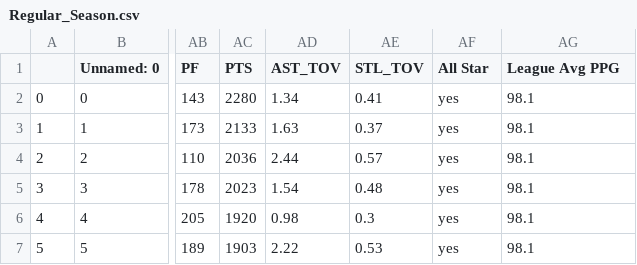
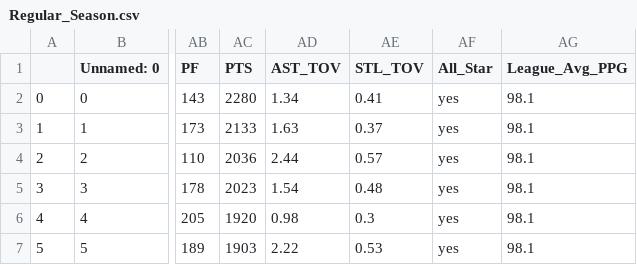
Before and after one commit to liamshelley09-droid/DATA-SCIENCE-CAMP, a CSV file: Regular_Season.csv, drawn as a sheet; only a part is shown, gaps mark what is left out; the diff names each change by its address in the sheet, - before the commit and + after, or states it on an @@ line.

Commit message:
Update Regular_Season.csv

```diff
--- a/Regular_Season.csv
+++ b/Regular_Season.csv
-AF1: All Star
+AF1: All_Star
-AG1: League Avg PPG
+AG1: League_Avg_PPG
```
